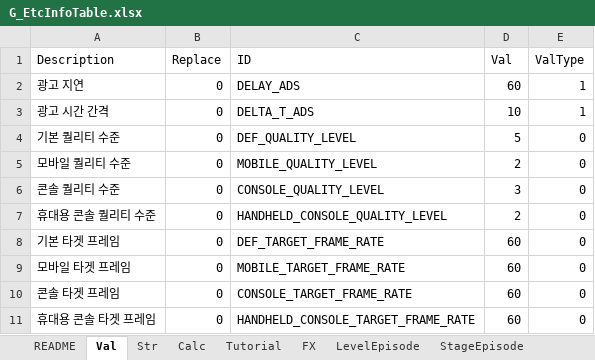
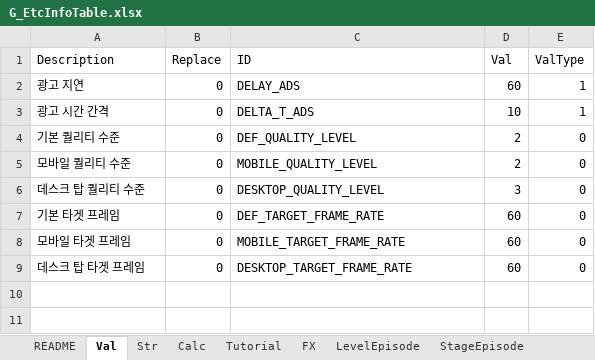
Before and after one commit to devmodle/0300000001.module_unitypackages, an Excel workbook: Templates/Tables/EtcInfo/G_EtcInfoTable.xlsx, sheet Val, drawn as a sheet; values as stored, in another font and other column widths than the file's, no borders; charts and pictures not drawn; removed rows and columns are numbered as before the commit, all else as after; the diff names each change by its address in the sheet, - before the commit and + after, or states it on an @@ line.

```diff
--- a/Templates/Tables/EtcInfo/G_EtcInfoTable.xlsx (sheet Val)
+++ b/Templates/Tables/EtcInfo/G_EtcInfoTable.xlsx (sheet Val)
-D4 (Val): 5
+D4 (Val): 2
-A6 (Description): 콘솔 퀄리티 수준
+A6 (Description): 데스크 탑 퀄리티 수준
-C6 (ID): CONSOLE_QUALITY_LEVEL
+C6 (ID): DESKTOP_QUALITY_LEVEL
-row 7: 휴대용 콘솔 퀄리티 수준 | 0 | HANDHELD_CONSOLE_QUALITY_LEVEL | 2 | 0
-A9 (Description): 콘솔 타겟 프레임
+A9 (Description): 데스크 탑 타겟 프레임
-C9 (ID): CONSOLE_TARGET_FRAME_RATE
+C9 (ID): DESKTOP_TARGET_FRAME_RATE
-row 11: 휴대용 콘솔 타겟 프레임 | 0 | HANDHELD_CONSOLE_TARGET_FRAME_RATE | 60 | 0
```
Also changed, not shown: 1 other file.
